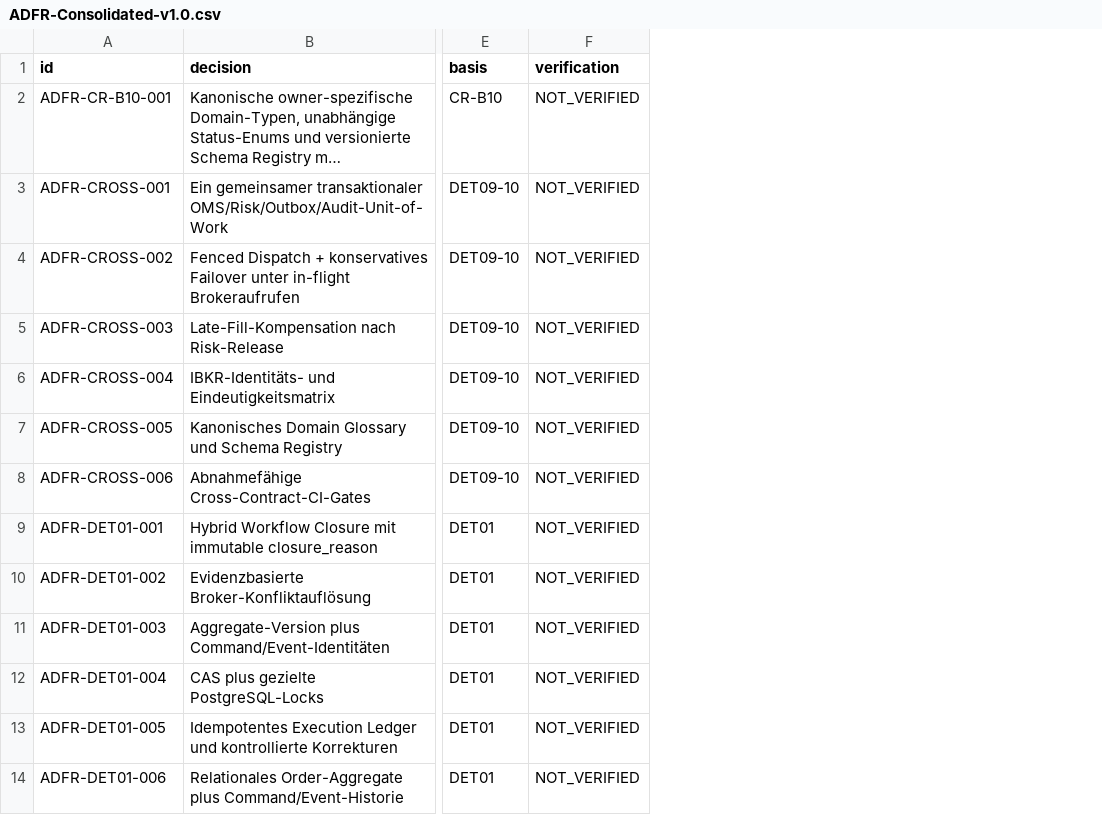
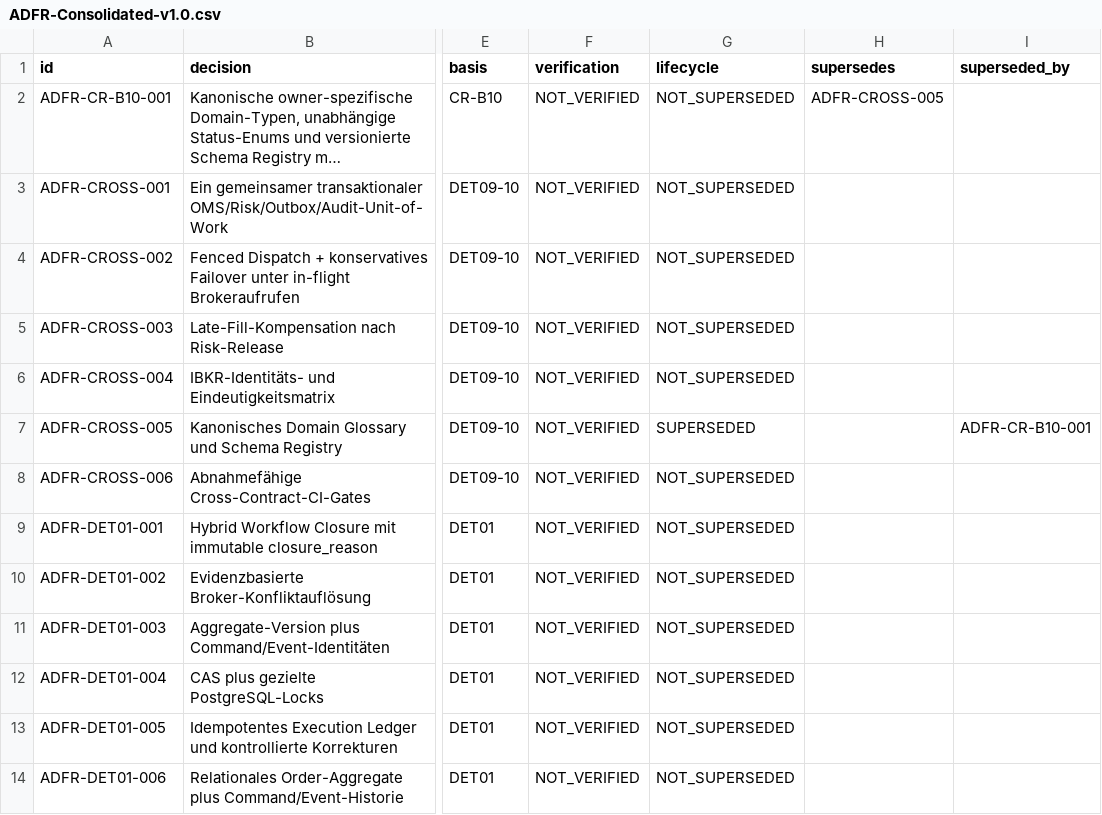
Before and after one commit to dejesoyanis/trading, a CSV file: contracts/sources/ADFR-Consolidated-v1.0.csv, drawn as a sheet; only a part is shown, gaps mark what is left out; long unchanged cells end in …; the diff names each change by its address in the sheet, - before the commit and + after, or states it on an @@ line.

```diff
--- a/contracts/sources/ADFR-Consolidated-v1.0.csv
+++ b/contracts/sources/ADFR-Consolidated-v1.0.csv
+column G (lifecycle), rows 2-14: NOT_SUPERSEDED | NOT_SUPERSEDED | NOT_SUPERSEDED | NOT_SUPERSEDED | NOT_SUPERSEDED | SUPERSEDED | NOT_SUPERSEDED | NOT_SUPERSEDED | NOT_SUPERSEDED | NOT_SUPERSEDED | NOT_SUPERSEDED | NOT_SUPERSEDED | NOT_SUPERSEDED
+column H (supersedes), row 2: ADFR-CROSS-005
+column I (superseded_by), row 7: ADFR-CR-B10-001
```
Also changed, not shown: 14 other files.
